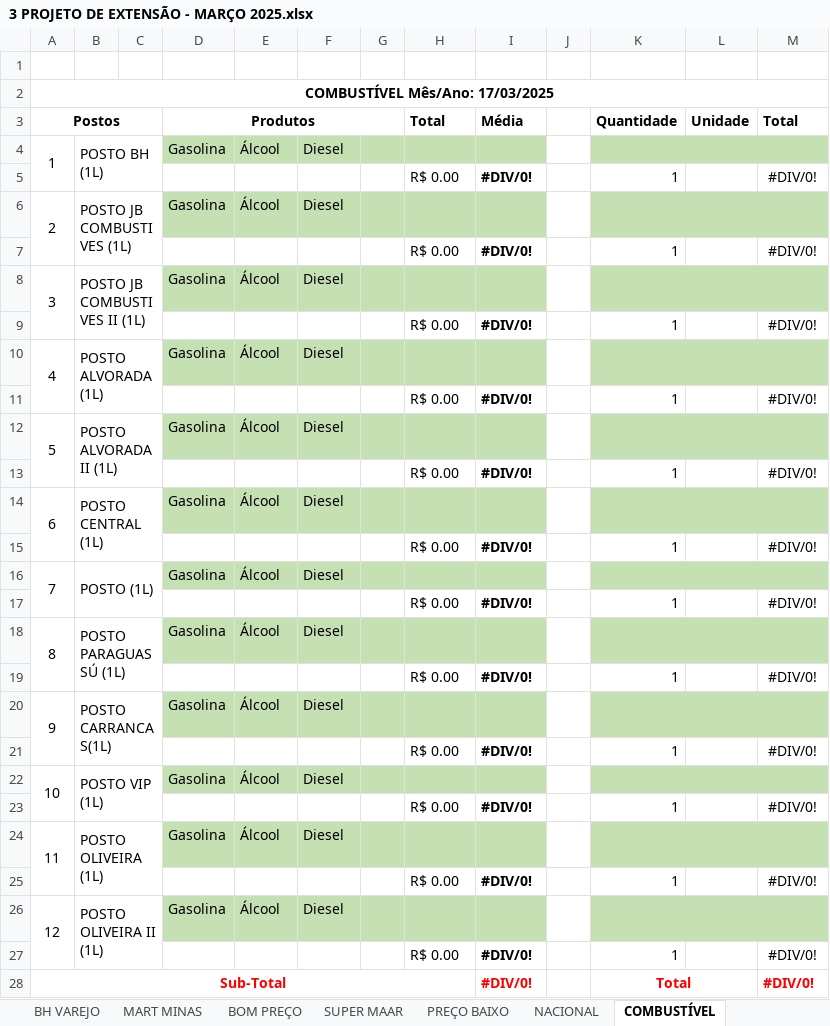
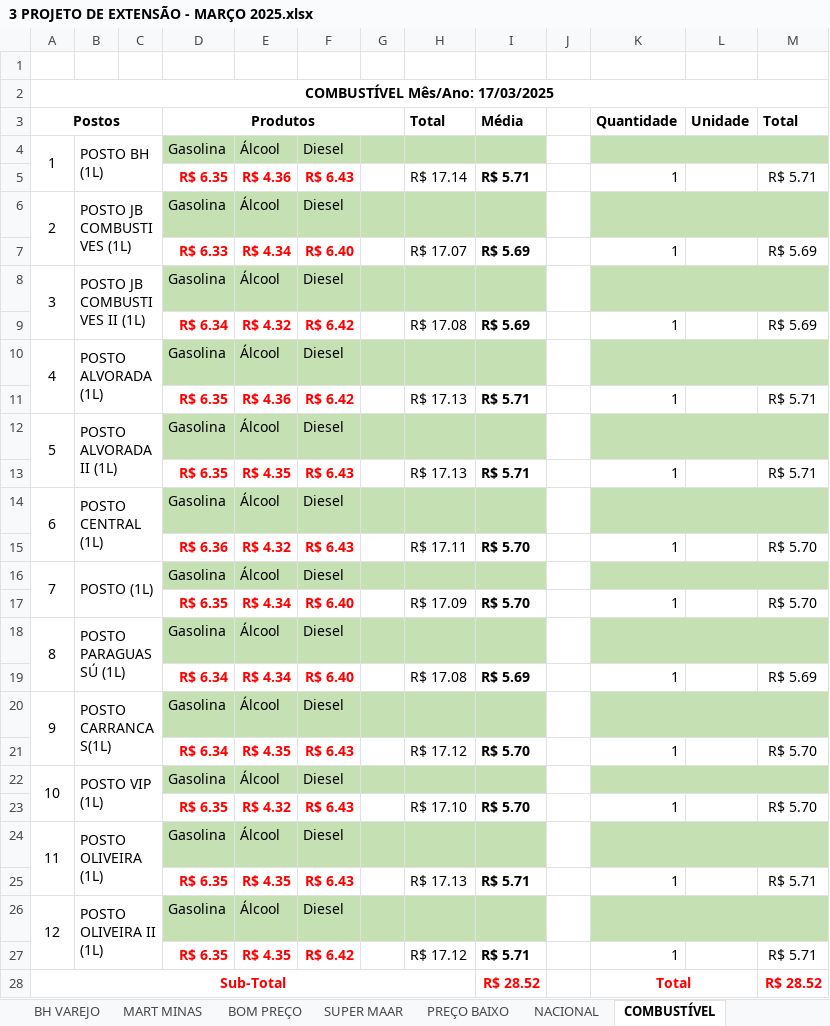
Before and after one commit to Natan-ls/Projeto-cesta-basica-, an Excel workbook: DADOS/PESQUISA 2025/3 PROJETO DE EXTENSÃO - MARÇO 2025.xlsx, sheet COMBUSTÍVEL, drawn as a sheet; values as stored, in another font and other column widths than the file's, no borders; charts and pictures not drawn; removed rows and columns are numbered as before the commit, all else as after; the diff names each change by its address in the sheet, - before the commit and + after, or states it on an @@ line.

```diff
--- a/DADOS/PESQUISA 2025/3 PROJETO DE EXTENSÃO - MARÇO 2025.xlsx (sheet COMBUSTÍVEL)
+++ b/DADOS/PESQUISA 2025/3 PROJETO DE EXTENSÃO - MARÇO 2025.xlsx (sheet COMBUSTÍVEL)
-row 5:  |  |  |  |  |  |  | R$ 0.00 | #DIV/0! |  | 1 |  | #DIV/0!
+row 5:  |  |  | R$ 6.35 | R$ 4.36 | R$ 6.43 |  | R$ 17.14 | R$ 5.71 |  | 1 |  | R$ 5.71
-row 7:  |  |  |  |  |  |  | R$ 0.00 | #DIV/0! |  | 1 |  | #DIV/0!
+row 7:  |  |  | R$ 6.33 | R$ 4.34 | R$ 6.40 |  | R$ 17.07 | R$ 5.69 |  | 1 |  | R$ 5.69
-row 9:  |  |  |  |  |  |  | R$ 0.00 | #DIV/0! |  | 1 |  | #DIV/0!
+row 9:  |  |  | R$ 6.34 | R$ 4.32 | R$ 6.42 |  | R$ 17.08 | R$ 5.69 |  | 1 |  | R$ 5.69
-row 11:  |  |  |  |  |  |  | R$ 0.00 | #DIV/0! |  | 1 |  | #DIV/0!
+row 11:  |  |  | R$ 6.35 | R$ 4.36 | R$ 6.42 |  | R$ 17.13 | R$ 5.71 |  | 1 |  | R$ 5.71
-row 13:  |  |  |  |  |  |  | R$ 0.00 | #DIV/0! |  | 1 |  | #DIV/0!
+row 13:  |  |  | R$ 6.35 | R$ 4.35 | R$ 6.43 |  | R$ 17.13 | R$ 5.71 |  | 1 |  | R$ 5.71
-row 15:  |  |  |  |  |  |  | R$ 0.00 | #DIV/0! |  | 1 |  | #DIV/0!
+row 15:  |  |  | R$ 6.36 | R$ 4.32 | R$ 6.43 |  | R$ 17.11 | R$ 5.70 |  | 1 |  | R$ 5.70
-row 17:  |  |  |  |  |  |  | R$ 0.00 | #DIV/0! |  | 1 |  | #DIV/0!
+row 17:  |  |  | R$ 6.35 | R$ 4.34 | R$ 6.40 |  | R$ 17.09 | R$ 5.70 |  | 1 |  | R$ 5.70
-row 19:  |  |  |  |  |  |  | R$ 0.00 | #DIV/0! |  | 1 |  | #DIV/0!
+row 19:  |  |  | R$ 6.34 | R$ 4.34 | R$ 6.40 |  | R$ 17.08 | R$ 5.69 |  | 1 |  | R$ 5.69
-row 21:  |  |  |  |  |  |  | R$ 0.00 | #DIV/0! |  | 1 |  | #DIV/0!
+row 21:  |  |  | R$ 6.34 | R$ 4.35 | R$ 6.43 |  | R$ 17.12 | R$ 5.70 |  | 1 |  | R$ 5.70
-row 23:  |  |  |  |  |  |  | R$ 0.00 | #DIV/0! |  | 1 |  | #DIV/0!
+row 23:  |  |  | R$ 6.35 | R$ 4.32 | R$ 6.43 |  | R$ 17.10 | R$ 5.70 |  | 1 |  | R$ 5.70
-row 25:  |  |  |  |  |  |  | R$ 0.00 | #DIV/0! |  | 1 |  | #DIV/0!
+row 25:  |  |  | R$ 6.35 | R$ 4.35 | R$ 6.43 |  | R$ 17.13 | R$ 5.71 |  | 1 |  | R$ 5.71
-row 27:  |  |  |  |  |  |  | R$ 0.00 | #DIV/0! |  | 1 |  | #DIV/0!
+row 27:  |  |  | R$ 6.35 | R$ 4.35 | R$ 6.42 |  | R$ 17.12 | R$ 5.71 |  | 1 |  | R$ 5.71
-I28 (Média): #DIV/0!
+I28 (Média): R$ 28.52
-M28 (Total): #DIV/0!
+M28 (Total): R$ 28.52
```
Also changed, not shown: sheet NACIONAL, sheet PREÇO BAIXO, sheet SUPER MAAR, sheet BOM PREÇO, sheet CESTÃO DA ECONOMIA, sheet CARIBÉ, 8 more sheets, DADOS/PESQUISA 2025/1 - PROJETO DE EXTENSÃO - JANEIRO 2025.xlsx, DADOS/PESQUISA 2025/2 PROJETO DE EXTENSÃO - FEVEREIRO 2025.xlsx, 21 other files.
